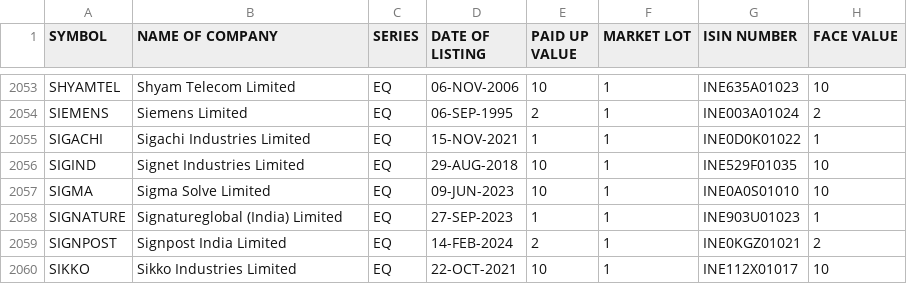
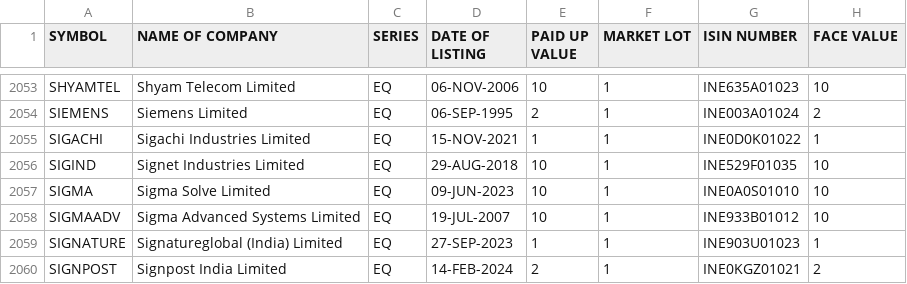
Before and after one commit to KPranaydeep/Finance, a CSV file: EQUITY_L.csv, drawn as a sheet; only a part is shown, gaps mark what is left out; the shorter side is filled out with more unchanged rows.

Commit message:
Add Sigma Advanced Systems Limited to EQUITY_L.csv

```diff
--- a/EQUITY_L.csv
+++ b/EQUITY_L.csv
@@ -2057,2 +2057,3 @@ SIGIND,Signet Industries Limited,EQ,29-AUG-2018,10,1,INE529F01035,10
 SIGMA,Sigma Solve Limited,EQ,09-JUN-2023,10,1,INE0A0S01010,10
+SIGMAADV, Sigma Advanced Systems Limited, EQ, 19-JUL-2007,10,1,INE933B01012,10
 SIGNATURE,Signatureglobal (India) Limited,EQ,27-SEP-2023,1,1,INE903U01023,1
```
